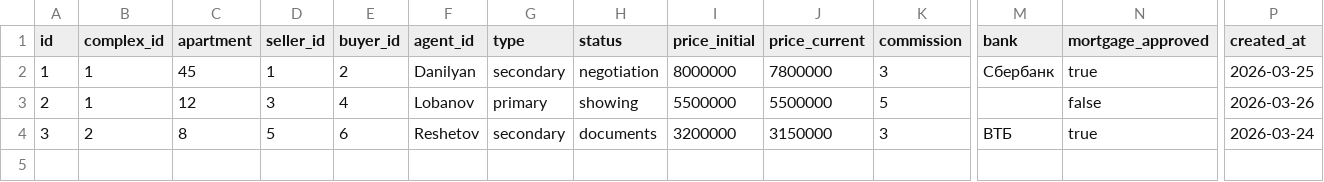
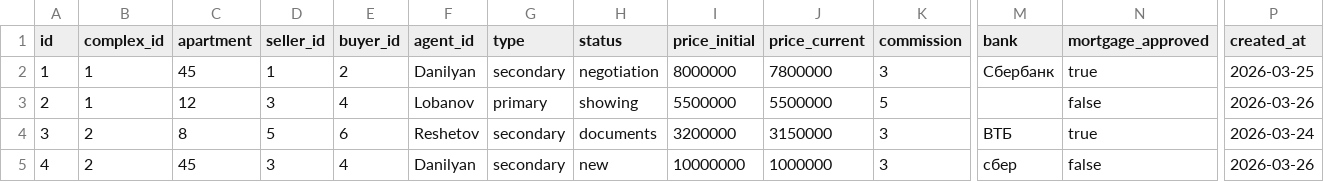
Before and after one commit to Allikk38/crm-for-team, a CSV file: data/deals.csv, drawn as a sheet; only a part is shown, gaps mark what is left out; rows hold the shown columns only; the diff names each change by its address in the sheet, - before the commit and + after, or states it on an @@ line.

Commit message:
Update deals by Данильян Александр

```diff
--- a/data/deals.csv
+++ b/data/deals.csv
+row 5: 4 | 2 | 45 | 3 | 4 | Danilyan | secondary | new | 10000000 | 1000000 | 3 | сбер | false | 2026-03-26
```
